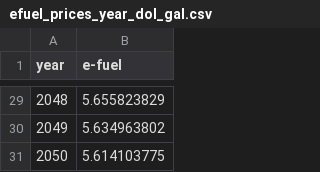
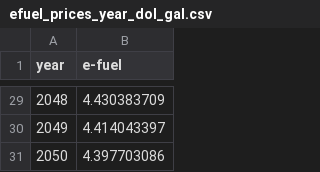
Before and after one commit to NUTransport/NUFRIEND, a CSV file: input/TEA/efuel_prices_year_dol_gal.csv, drawn as a sheet; only a part is shown, gaps mark what is left out; the diff covers the shown part only.

```diff
--- a/input/TEA/efuel_prices_year_dol_gal.csv
+++ b/input/TEA/efuel_prices_year_dol_gal.csv
@@ -29,3 +29,3 @@
-2048,5.655823829
-2049,5.634963802
-2050,5.614103775
+2048,4.430383709
+2049,4.414043397
+2050,4.397703086
```
Also changed, not shown: 27 edited cells elsewhere in this file, input/TEA/diesel_prices_year_dol_gal.csv, input/facility/facility_info_test1_mp.csv, 23 other files.
